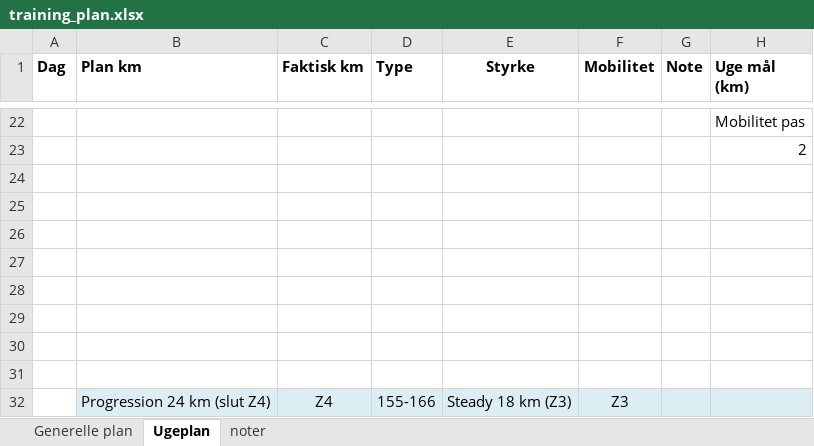
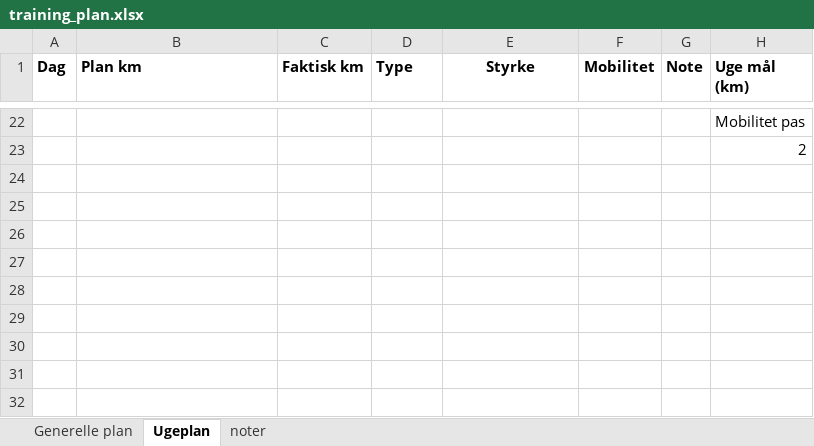
Before and after one commit to PDRohde/rohderunning, an Excel workbook: data/training_plan.xlsx, sheet Ugeplan, drawn as a sheet; only a part is shown, gaps mark what is left out; values as stored, in another font and other column widths than the file's, no borders; the diff names each change by its address in the sheet, - before the commit and + after, or states it on an @@ line.

Commit message:
Update training_plan.xlsx

```diff
--- a/data/training_plan.xlsx (sheet Ugeplan)
+++ b/data/training_plan.xlsx (sheet Ugeplan)
-row 24: (empty)
-row 25: (empty)
-row 26: (empty)
-row 27: (empty)
-row 28: (empty)
-row 29: (empty)
-row 30: (empty)
-row 31: (empty)
-row 32:  | Progression 24 km (slut Z4) | Z4 | 155-166 | Steady 18 km (Z3) | Z3
```
